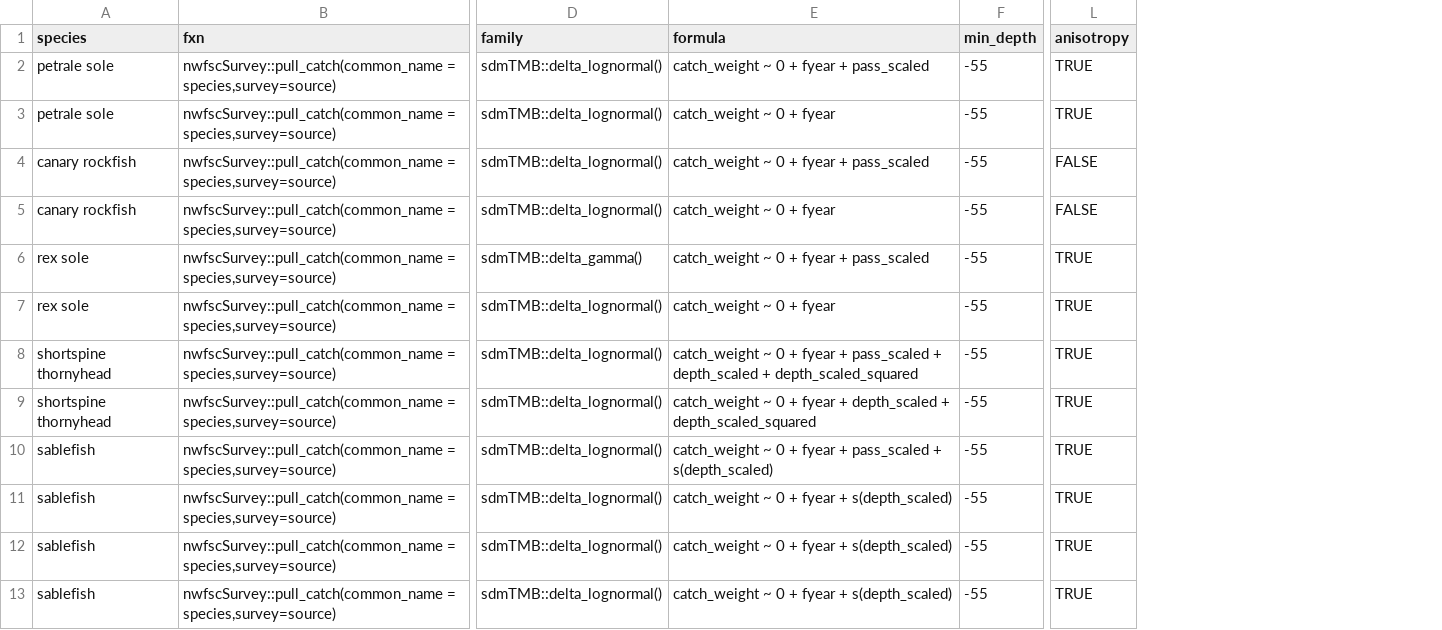
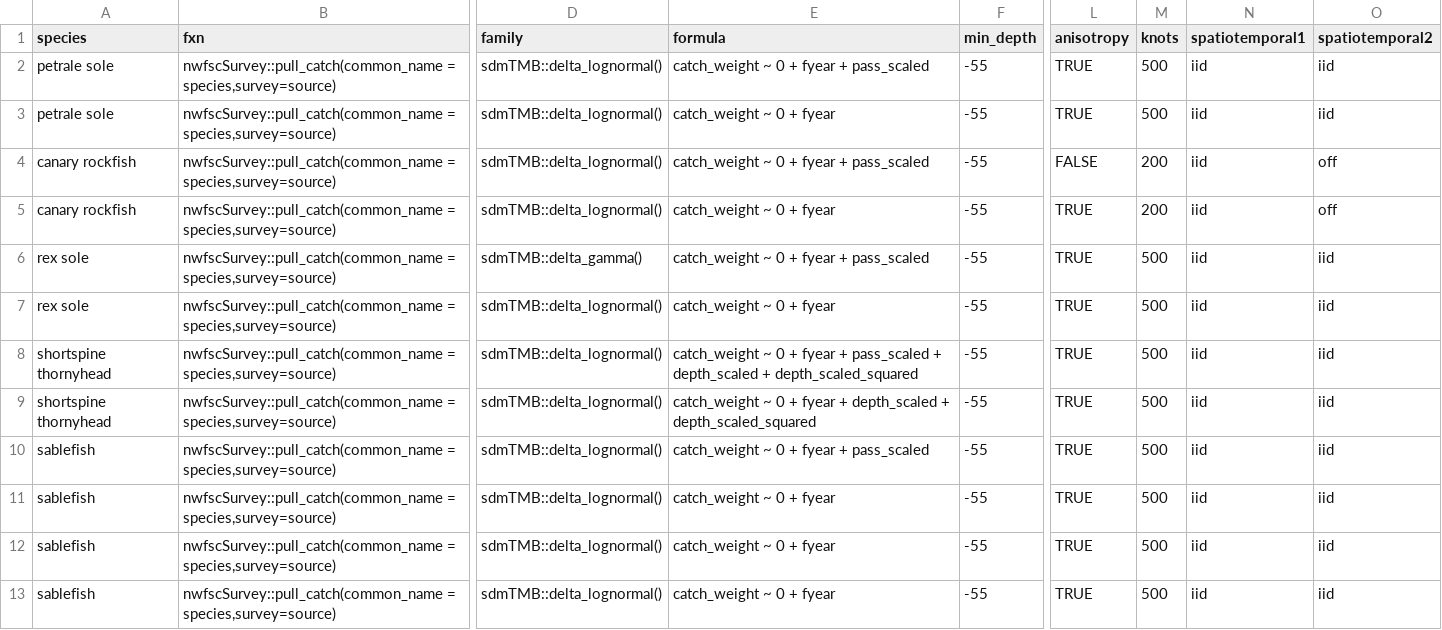
Before and after one commit to pfmc-assessments/indexwc, a CSV file: data-raw/configuration.csv, drawn as a sheet; only a part is shown, gaps mark what is left out; the diff names each change by its address in the sheet, - before the commit and + after, or states it on an @@ line.

```diff
--- a/data-raw/configuration.csv
+++ b/data-raw/configuration.csv
+column M (knots), rows 2-13: 500 | 500 | 200 | 200 | 500 | 500 | 500 | 500 | 500 | 500 | 500 | 500
+column N (spatiotemporal1), rows 2-13: all iid
+column O (spatiotemporal2), rows 2-13: iid | iid | off | off | iid | iid | iid | iid | iid | iid | iid | iid
-L5 (anisotropy): FALSE
+L5 (anisotropy): TRUE
-E10 (formula): …+ pass_scaled + s(depth_scaled)
+E10 (formula): …+ pass_scaled
-E11:E13 (formula): catch_weight ~ 0 + fyear + s(depth_scaled)
+E11:E13 (formula): catch_weight ~ 0 + fyear
```
Also changed, not shown: 10 other files.
